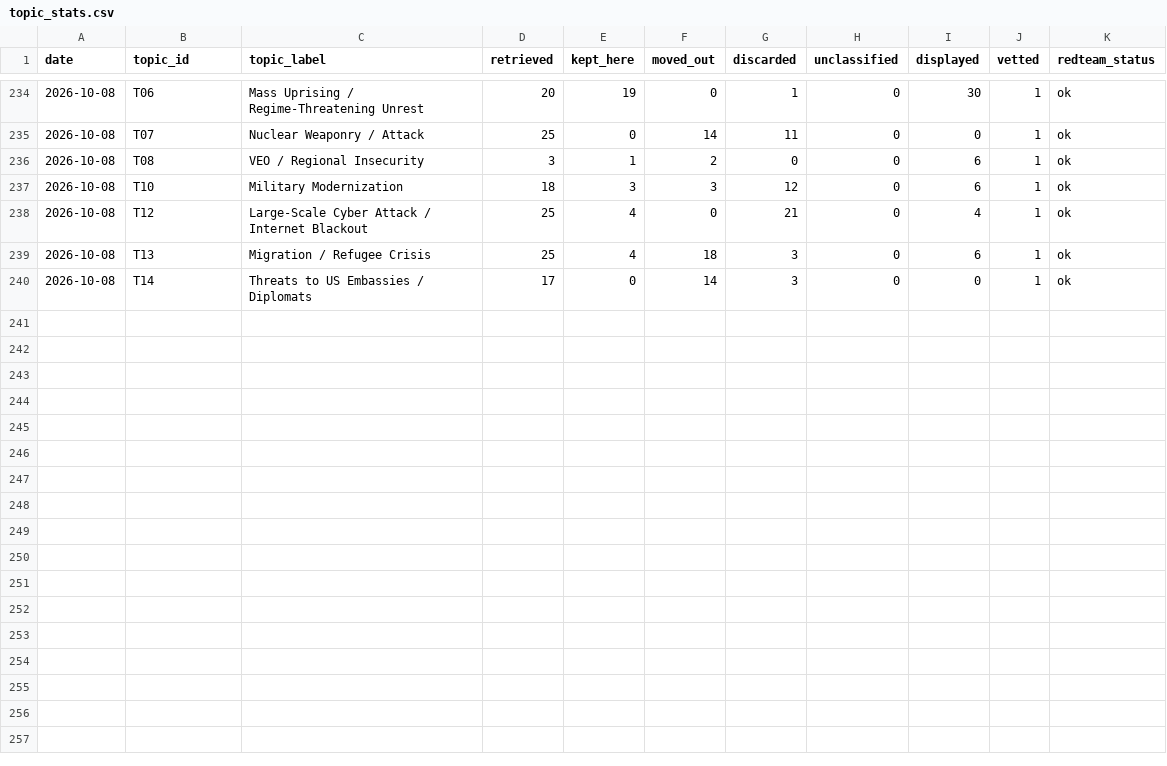
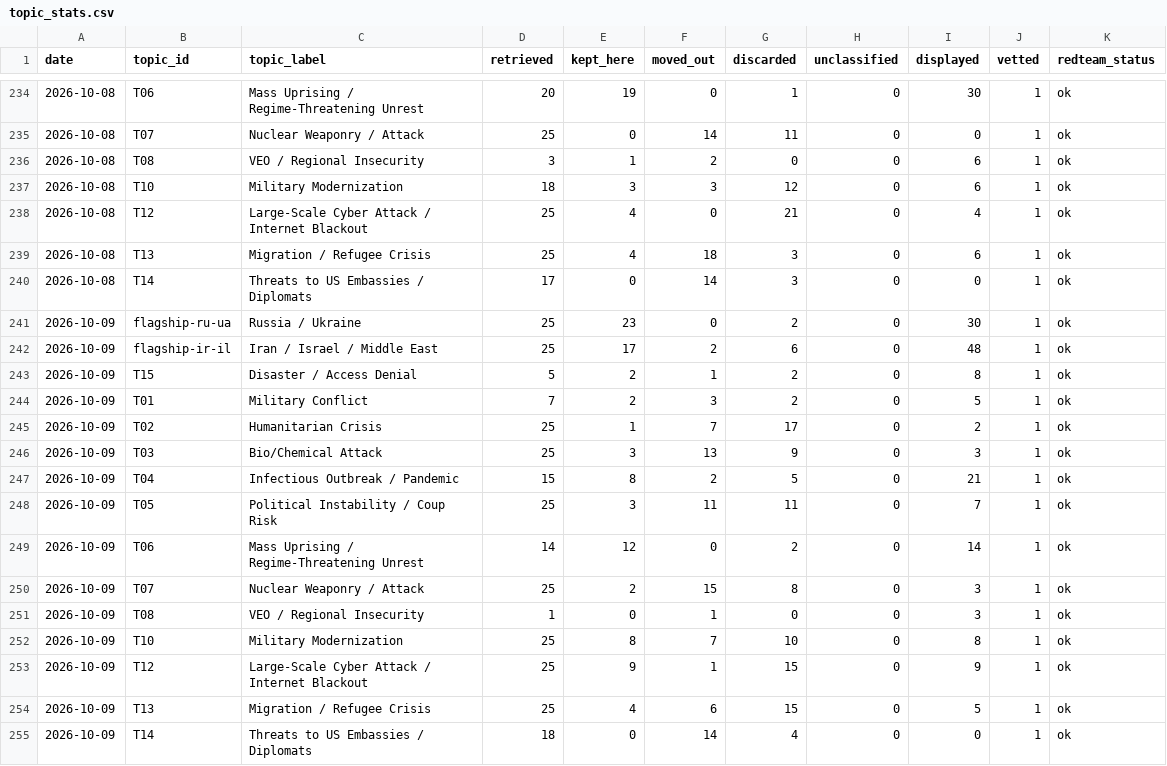
Before and after one commit to Spillers478/Global-Situation-Watch, a CSV file: data/history/topic_stats.csv, drawn as a sheet; only a part is shown, gaps mark what is left out.

```diff
--- a/data/history/topic_stats.csv
+++ b/data/history/topic_stats.csv
@@ -240 +240,16 @@ date,topic_id,topic_label,retrieved,kept_here,moved_out,discarded,unclassified,d
 2026-10-08,T14,Threats to US Embassies / Diplomats,17,0,14,3,0,0,1,ok
+2026-10-09,flagship-ru-ua,Russia / Ukraine,25,23,0,2,0,30,1,ok
+2026-10-09,flagship-ir-il,Iran / Israel / Middle East,25,17,2,6,0,48,1,ok
+2026-10-09,T15,Disaster / Access Denial,5,2,1,2,0,8,1,ok
+2026-10-09,T01,Military Conflict,7,2,3,2,0,5,1,ok
+2026-10-09,T02,Humanitarian Crisis,25,1,7,17,0,2,1,ok
+2026-10-09,T03,Bio/Chemical Attack,25,3,13,9,0,3,1,ok
+2026-10-09,T04,Infectious Outbreak / Pandemic,15,8,2,5,0,21,1,ok
+2026-10-09,T05,Political Instability / Coup Risk,25,3,11,11,0,7,1,ok
+2026-10-09,T06,Mass Uprising / Regime-Threatening Unrest,14,12,0,2,0,14,1,ok
+2026-10-09,T07,Nuclear Weaponry / Attack,25,2,15,8,0,3,1,ok
+2026-10-09,T08,VEO / Regional Insecurity,1,0,1,0,0,3,1,ok
+2026-10-09,T10,Military Modernization,25,8,7,10,0,8,1,ok
+2026-10-09,T12,Large-Scale Cyber Attack / Internet Blackout,25,9,1,15,0,9,1,ok
+2026-10-09,T13,Migration / Refugee Crisis,25,4,6,15,0,5,1,ok
+2026-10-09,T14,Threats to US Embassies / Diplomats,18,0,14,4,0,0,1,ok
```
Also changed, not shown: 56 other files.
